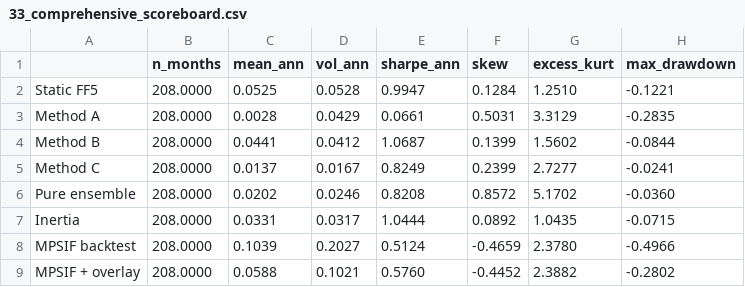
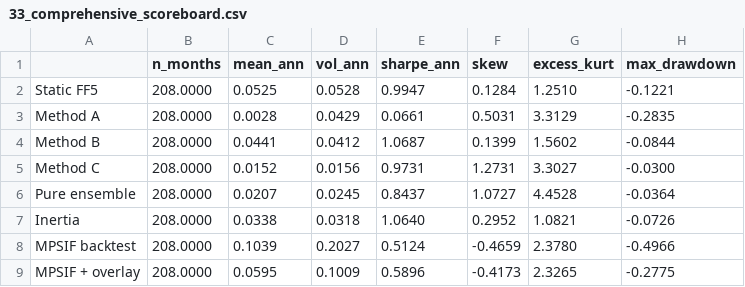
Before and after one commit to wyw2010/inertia-momentum-timing, a CSV file: factor_regimes/tables/33_comprehensive_scoreboard.csv, drawn as a sheet.

```diff
--- a/factor_regimes/tables/33_comprehensive_scoreboard.csv
+++ b/factor_regimes/tables/33_comprehensive_scoreboard.csv
@@ -4,6 +4,6 @@ Method A,208.0000,0.0028,0.0429,0.0661,0.5031,3.3129,-0.2835
 Method B,208.0000,0.0441,0.0412,1.0687,0.1399,1.5602,-0.0844
-Method C,208.0000,0.0137,0.0167,0.8249,0.2399,2.7277,-0.0241
-Pure ensemble,208.0000,0.0202,0.0246,0.8208,0.8572,5.1702,-0.0360
-Inertia,208.0000,0.0331,0.0317,1.0444,0.0892,1.0435,-0.0715
+Method C,208.0000,0.0152,0.0156,0.9731,1.2731,3.3027,-0.0300
+Pure ensemble,208.0000,0.0207,0.0245,0.8437,1.0727,4.4528,-0.0364
+Inertia,208.0000,0.0338,0.0318,1.0640,0.2952,1.0821,-0.0726
 MPSIF backtest,208.0000,0.1039,0.2027,0.5124,-0.4659,2.3780,-0.4966
-MPSIF + overlay,208.0000,0.0588,0.1021,0.5760,-0.4452,2.3882,-0.2802
+MPSIF + overlay,208.0000,0.0595,0.1009,0.5896,-0.4173,2.3265,-0.2775
```
Also changed, not shown: factor_regimes/tables/34_comprehensive_sharpe_ci.csv, factor_regimes/tables/35_comprehensive_paired_diff.csv, 11 other files.
